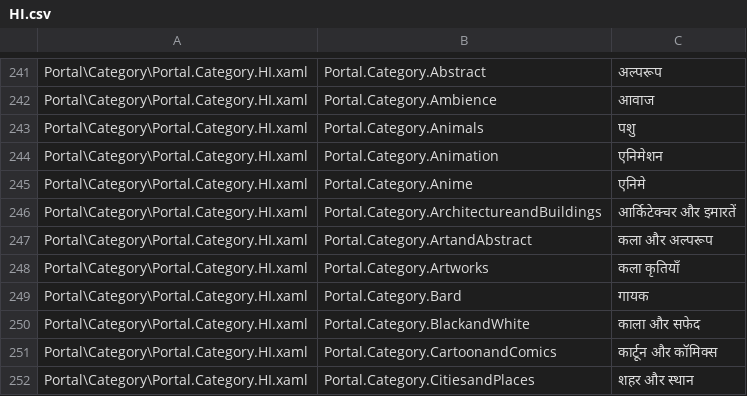
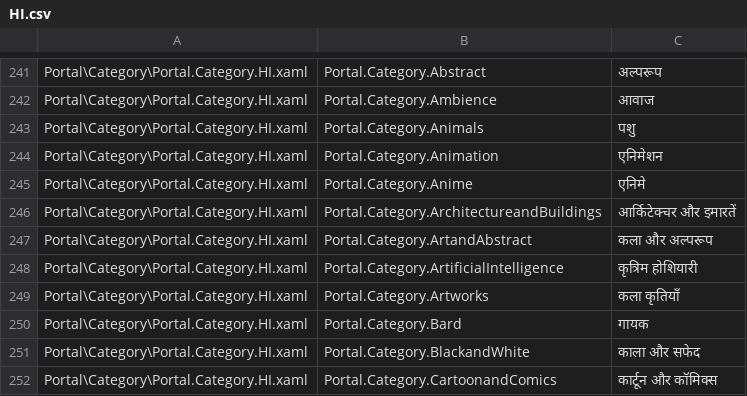
Before and after one commit to Taiizor/Sucrose, a CSV file: .localize/HI.csv, drawn as a sheet; only a part is shown, gaps mark what is left out; the shorter side is filled out with more unchanged rows; the diff names each change by its address in the sheet, - before the commit and + after, or states it on an @@ line.

```diff
--- a/.localize/HI.csv
+++ b/.localize/HI.csv
+row 248: Portal\Category\Portal.Category.HI.xaml | Portal.Category.ArtificialIntelligence | कृत्रिम होशियारी
```
Also changed, not shown: .localize/EL.csv, .localize/FR.csv, 48 other files.
